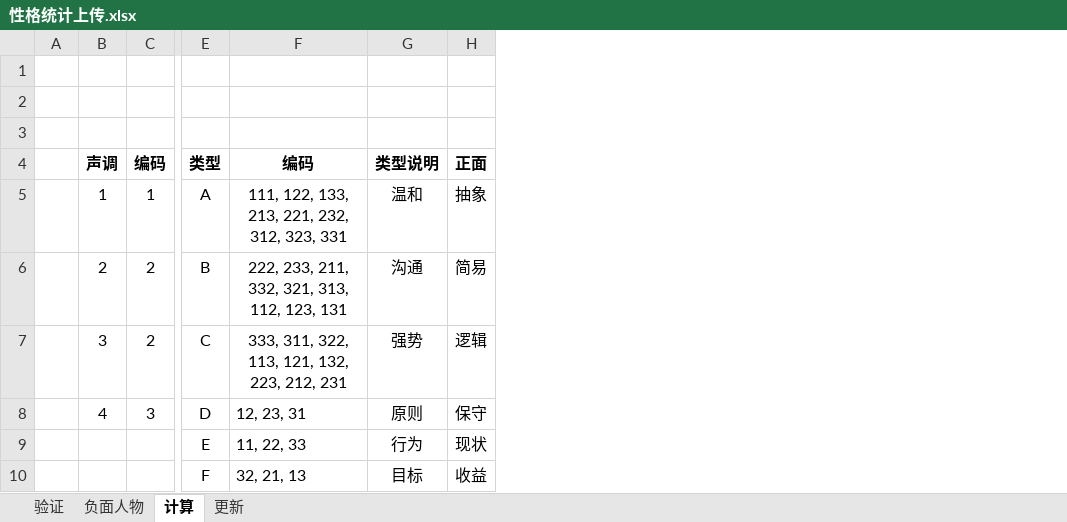
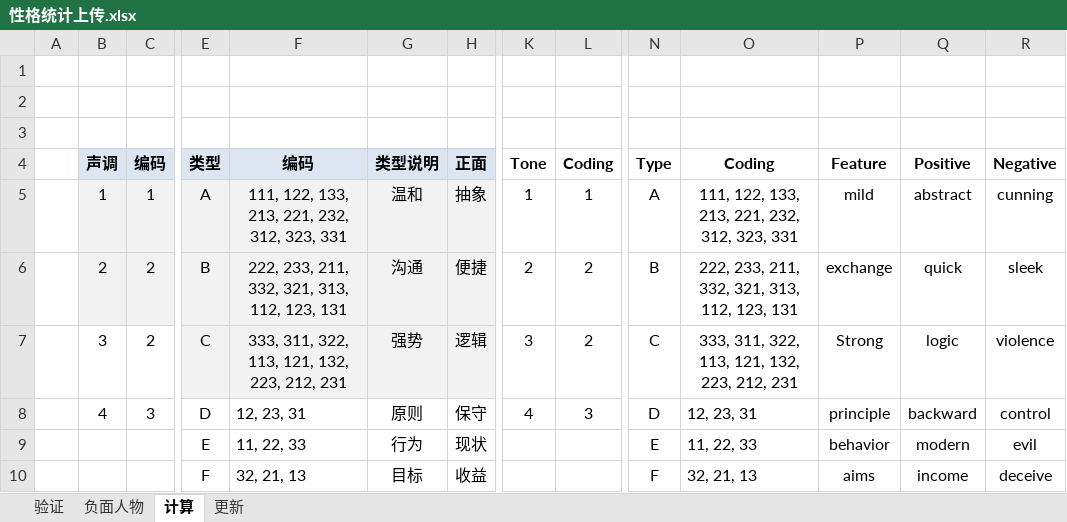
Before and after one commit to seefs/Personality, an Excel workbook: tool/性格统计上传.xlsx, sheet 计算, drawn as a sheet; only a part is shown, gaps mark what is left out; values as stored, in another font and other column widths than the file's, no borders; the diff covers the shown part only; the diff names each change by its address in the sheet, - before the commit and + after, or states it on an @@ line.

```diff
--- a/tool/性格统计上传.xlsx (sheet 计算)
+++ b/tool/性格统计上传.xlsx (sheet 计算)
+column K (Tone), rows 5-8: 1 | 2 | 3 | 4
+column L (Coding), rows 5-8: 1 | 2 | 2 | 3
+column N (Type), rows 5-10: A | B | C | D | E | F
+column O (Coding), rows 5-10: 111, 122, 133, 213, 221, 232, 312, 323, 331 | 222, 233, 211, 332, 321, 313, 112, 123, 131 | 333, 311, 322, 113, 121, 132, 223, 212, 231 | 12, 23, 31 | 11, 22, 33 | 32, 21, 13
+column P (Feature), rows 5-10: mild | exchange | Strong | principle | behavior | aims
+column Q (Positive), rows 5-10: abstract | quick | logic | backward | modern | income
+column R (Negative), rows 5-10: cunning | sleek | violence | control | evil | deceive
-B4:C4 fill: none
+B4:C4 fill: #DCE6F2
-E4:H4 fill: none
+E4:H4 fill: #DCE6F2
-B5:C6 fill: none
+B5:C6 fill: #F2F2F2
-E5:H7 fill: none
+E5:H7 fill: #F2F2F2
-H6 (正面): 简易
+H6 (正面): 便捷
```
Also changed, not shown: 2 added columns and cell formats elsewhere in this sheet, sheet 更新, sheet 负面人物, sheet 验证, charts or pictures, 22 other files.
